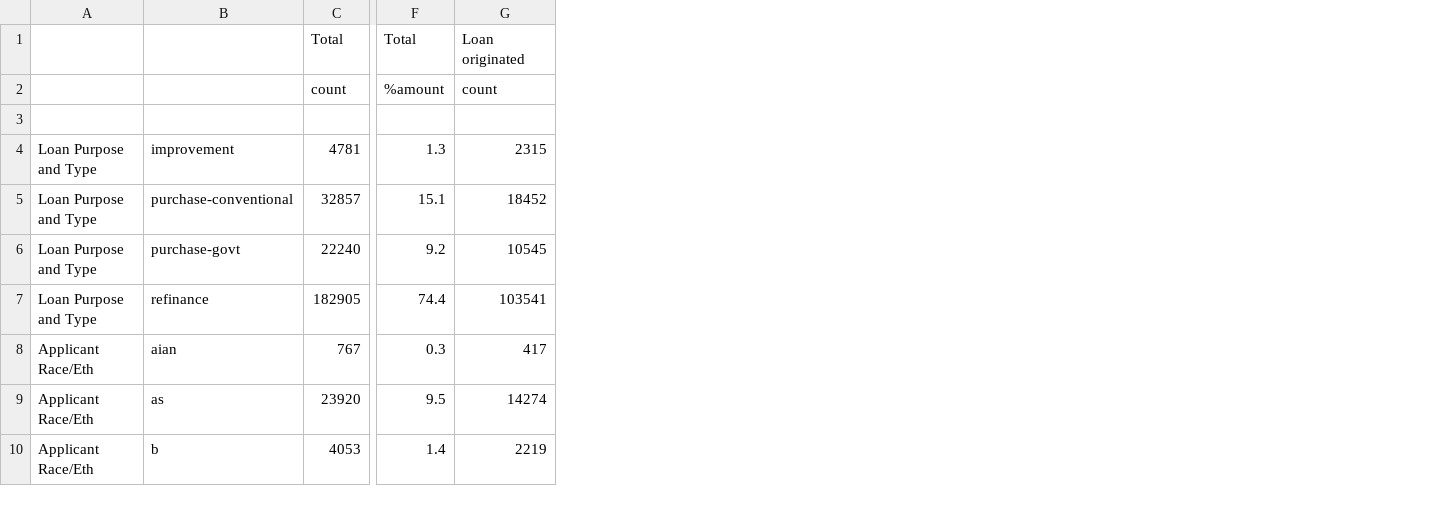
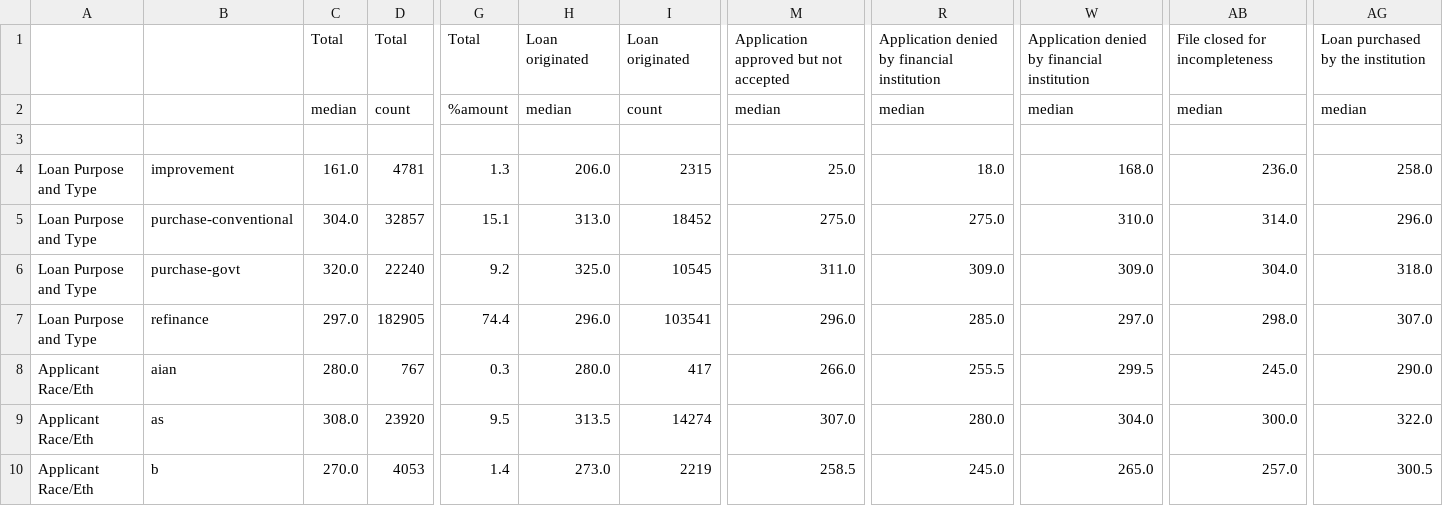
Before and after one commit to CivicKnowledge/San-Diego-Housing, a CSV file: gonzalo/allLenders.csv, drawn as a sheet; only a part is shown, gaps mark what is left out; the diff names each change by its address in the sheet, - before the commit and + after, or states it on an @@ line.

Commit message:
median added

```diff
--- a/gonzalo/allLenders.csv
+++ b/gonzalo/allLenders.csv
+column C, rows 1-10: Total | median |  | 161.0 | 304.0 | 320.0 | 297.0 | 280.0 | 308.0 | 270.0
+column H, rows 1-10: Loan originated | median |  | 206.0 | 313.0 | 325.0 | 296.0 | 280.0 | 313.5 | 273.0
+column M, rows 1-10: Application approved but not accepted | median |  | 25.0 | 275.0 | 311.0 | 296.0 | 266.0 | 307.0 | 258.5
+column R, rows 1-10: Application denied by financial institution | median |  | 18.0 | 275.0 | 309.0 | 285.0 | 255.5 | 280.0 | 245.0
+column W, rows 1-10: Application denied by financial institution | median |  | 168.0 | 310.0 | 309.0 | 297.0 | 299.5 | 304.0 | 265.0
+column AB, rows 1-10: File closed for incompleteness | median |  | 236.0 | 314.0 | 304.0 | 298.0 | 245.0 | 300.0 | 257.0
+column AG, rows 1-10: Loan purchased by the institution | median |  | 258.0 | 296.0 | 318.0 | 307.0 | 290.0 | 322.0 | 300.5
```
Also changed, not shown: 1 other file.
